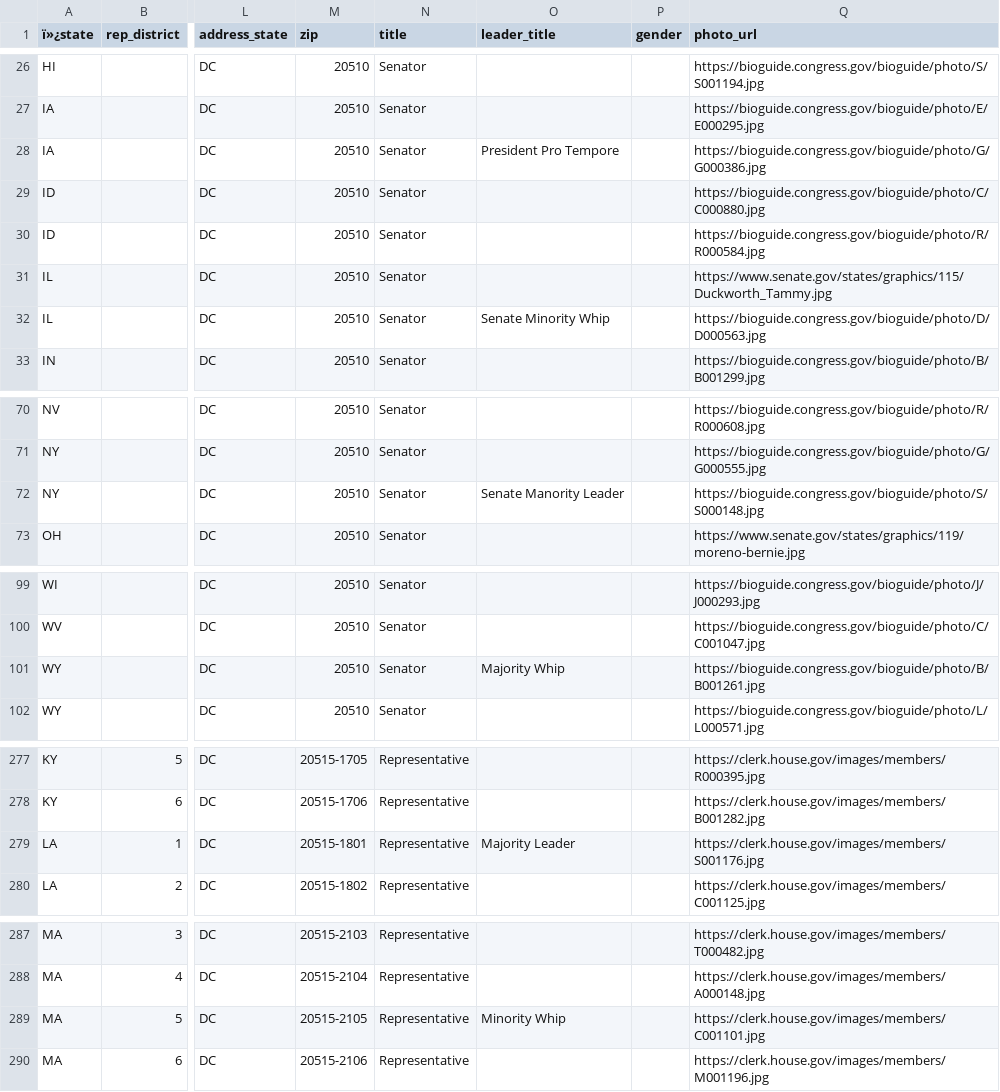
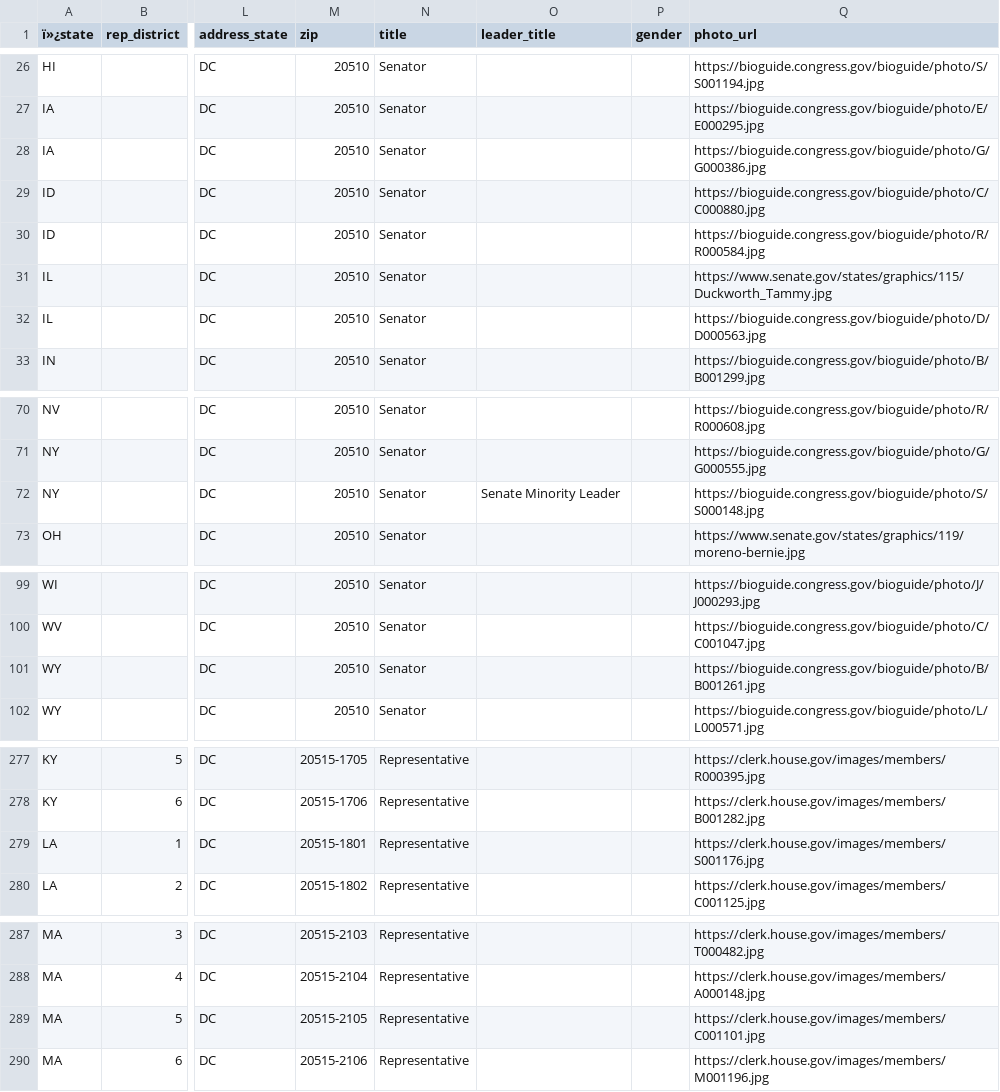
Before and after one commit to MotionMobs/KwikLetters-reps, a CSV file: us_reps.csv, drawn as a sheet; only a part is shown, gaps mark what is left out; the diff covers the shown part only; the diff names each change by its address in the sheet, - before the commit and + after, or states it on an @@ line.

Commit message:
new file

```diff
--- a/us_reps.csv
+++ b/us_reps.csv
-O28 (leader_title): President Pro Tempore
+O28 (leader_title): (empty)
-O32 (leader_title): Senate Minority Whip
+O32 (leader_title): (empty)
-O72 (leader_title): Senate Manority Leader
+O72 (leader_title): Senate Minority Leader
-O101 (leader_title): Majority Whip
+O101 (leader_title): (empty)
-O279 (leader_title): Majority Leader
+O279 (leader_title): (empty)
-O289 (leader_title): Minority Whip
+O289 (leader_title): (empty)
```
Also changed, not shown: 1 edited cell elsewhere in this file.
